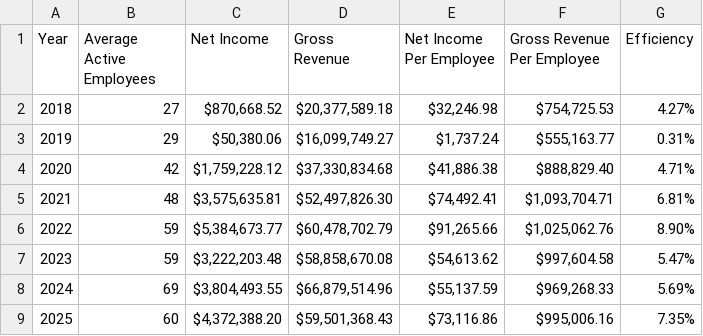
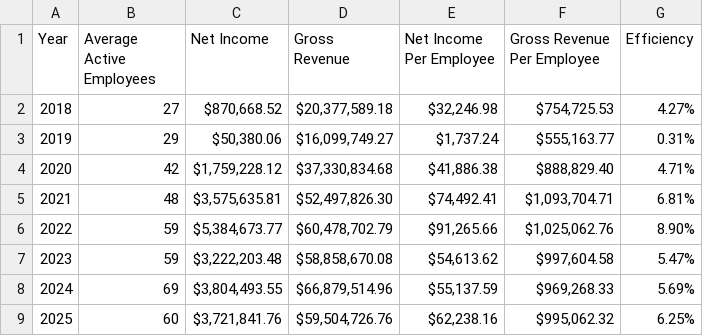
Before and after one commit to meekste10/HH, a CSV file: PPP.csv, drawn as a sheet.

Commit message:
Update PPP.csv with 2025 data
Added data for the year 2025 and removed an empty line.

```diff
--- a/PPP.csv
+++ b/PPP.csv
@@ -8,2 +8,2 @@ Year,Average Active Employees,Net Income,Gross Revenue,Net Income Per Employee,G
 2024,69,"$3,804,493.55","$66,879,514.96","$55,137.59","$969,268.33",5.69%
-2025,60,"$4,372,388.20","$59,501,368.43","$73,116.86","$995,006.16",7.35%
+2025,60,"$3,721,841.76","$59,504,726.76","$62,238.16","$995,062.32",6.25%
```
